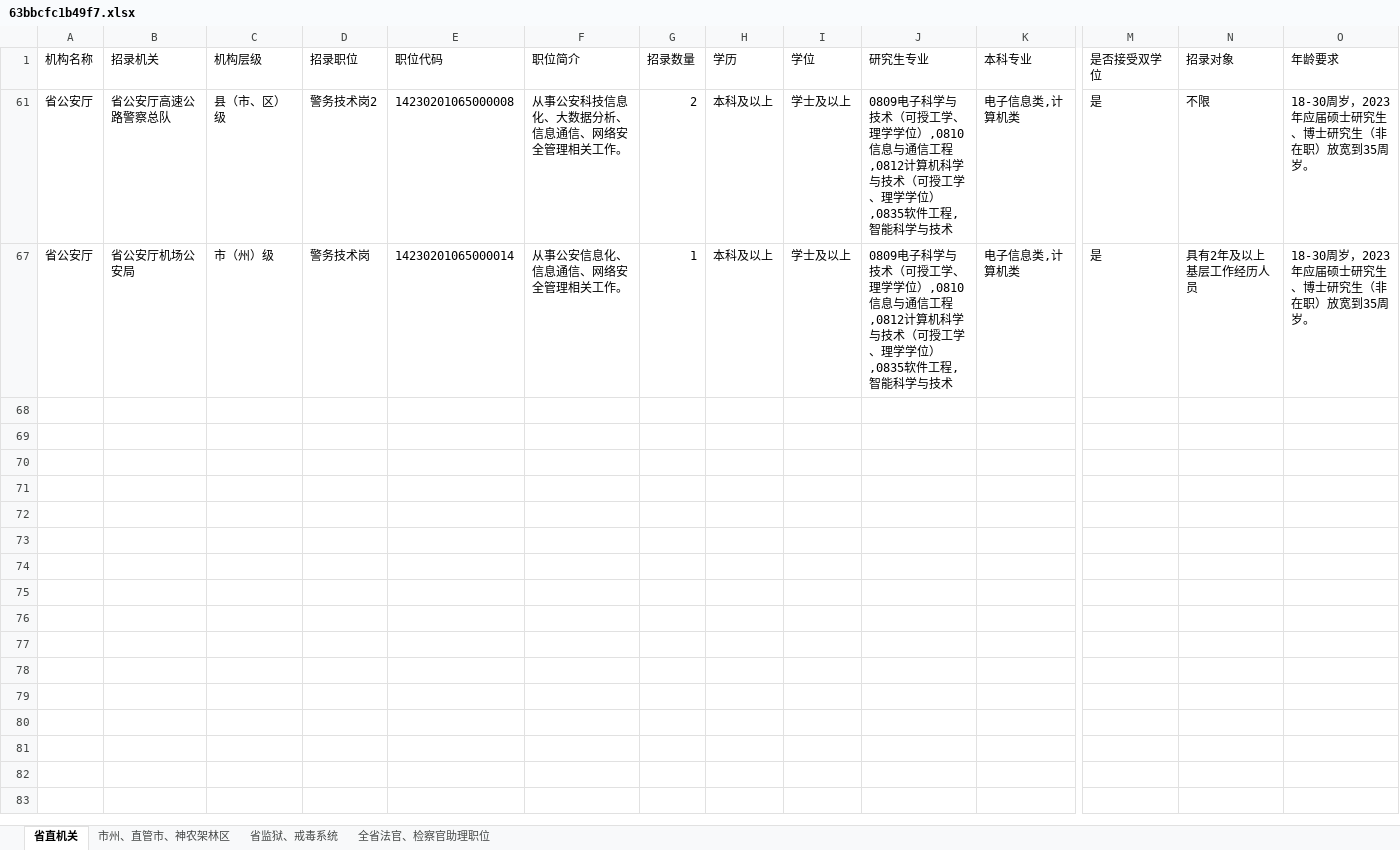
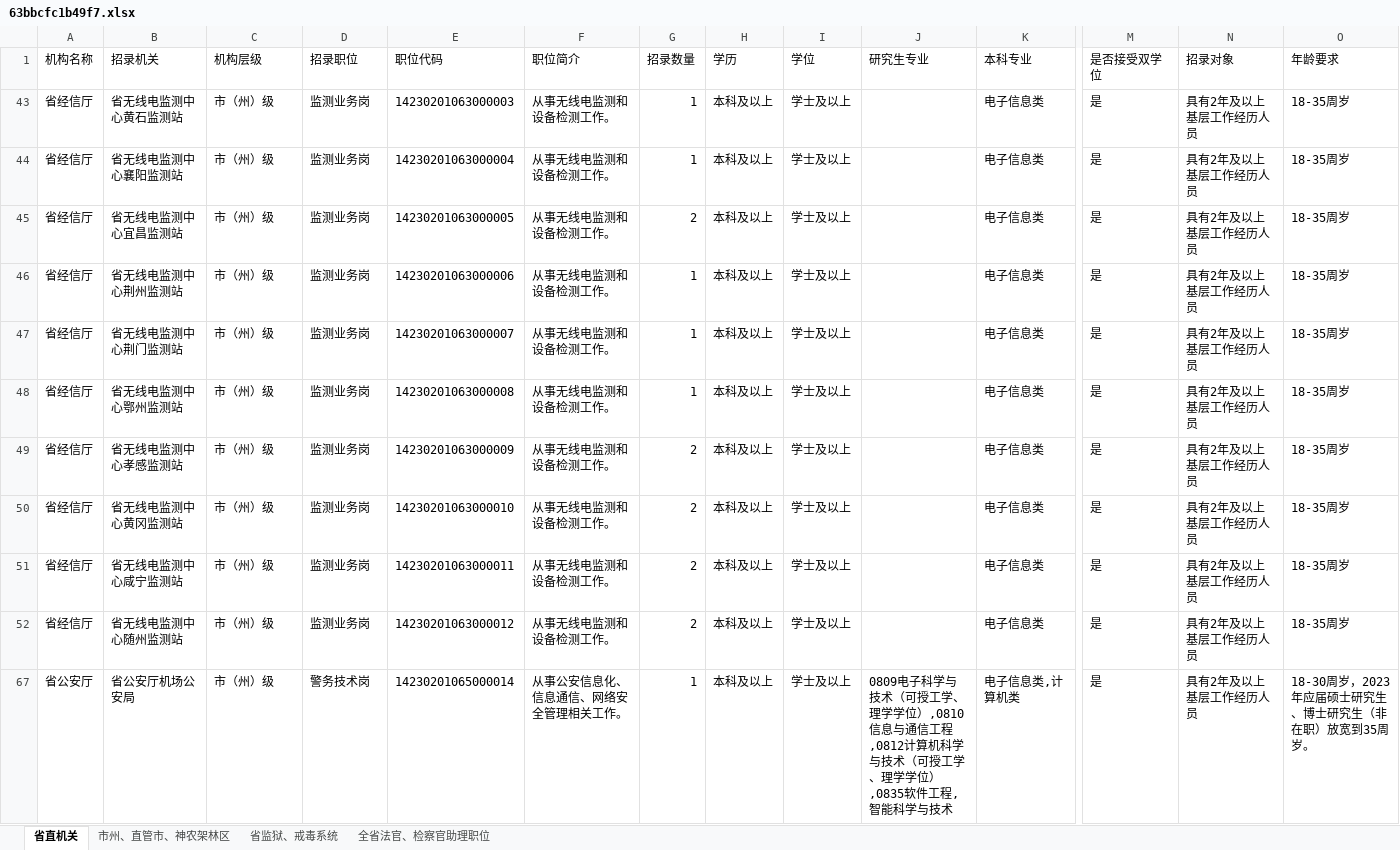
Before and after one commit to qkd90/gwy, an Excel workbook: 公务员/武汉公务员/63bbcfc1b49f7.xlsx, sheet 省直机关, drawn as a sheet; only a part is shown, gaps mark what is left out; values as stored, in another font and other column widths than the file's, no borders; removed rows and columns are numbered as before the commit, all else as after; rows hold the shown columns only; the diff names each change by its address in the sheet, - before the commit and + after, or states it on an @@ line.

```diff
--- a/公务员/武汉公务员/63bbcfc1b49f7.xlsx (sheet 省直机关)
+++ b/公务员/武汉公务员/63bbcfc1b49f7.xlsx (sheet 省直机关)
@@ row 61 hidden: 省公安厅 | 省公安厅高速公路警察总队 | 县（市、区）级 | 警务技术岗2 | 14230201065000008 | 从事公安科技信息化、大数据分析、信息通信、网络安全管理相关工作。 | 2 | 本科及以上 | 学士及以上 | 0809电子科学与技术（可授工学、理学学位）,0810信息与通信工程,0812计算机科学与技术（可授工学、理学学位）,0835软件工程,智能科学与技术 | 电子信息类,计算机类 | 是 | 不限 | 18-30周岁，2023年应届硕士研究生、博士研究生（非在职）放宽到35周岁。 @@
@@ row 43 unhidden: 省经信厅 | 省无线电监测中心黄石监测站 | 市（州）级 | 监测业务岗 | 14230201063000003 | 从事无线电监测和设备检测工作。 | 1 | 本科及以上 | 学士及以上 |  | 电子信息类 | 是 | 具有2年及以上基层工作经历人员 | 18-35周岁 @@
@@ row 44 unhidden: 省经信厅 | 省无线电监测中心襄阳监测站 | 市（州）级 | 监测业务岗 | 14230201063000004 | 从事无线电监测和设备检测工作。 | 1 | 本科及以上 | 学士及以上 |  | 电子信息类 | 是 | 具有2年及以上基层工作经历人员 | 18-35周岁 @@
@@ row 45 unhidden: 省经信厅 | 省无线电监测中心宜昌监测站 | 市（州）级 | 监测业务岗 | 14230201063000005 | 从事无线电监测和设备检测工作。 | 2 | 本科及以上 | 学士及以上 |  | 电子信息类 | 是 | 具有2年及以上基层工作经历人员 | 18-35周岁 @@
@@ row 46 unhidden: 省经信厅 | 省无线电监测中心荆州监测站 | 市（州）级 | 监测业务岗 | 14230201063000006 | 从事无线电监测和设备检测工作。 | 1 | 本科及以上 | 学士及以上 |  | 电子信息类 | 是 | 具有2年及以上基层工作经历人员 | 18-35周岁 @@
@@ row 47 unhidden: 省经信厅 | 省无线电监测中心荆门监测站 | 市（州）级 | 监测业务岗 | 14230201063000007 | 从事无线电监测和设备检测工作。 | 1 | 本科及以上 | 学士及以上 |  | 电子信息类 | 是 | 具有2年及以上基层工作经历人员 | 18-35周岁 @@
@@ row 48 unhidden: 省经信厅 | 省无线电监测中心鄂州监测站 | 市（州）级 | 监测业务岗 | 14230201063000008 | 从事无线电监测和设备检测工作。 | 1 | 本科及以上 | 学士及以上 |  | 电子信息类 | 是 | 具有2年及以上基层工作经历人员 | 18-35周岁 @@
@@ row 49 unhidden: 省经信厅 | 省无线电监测中心孝感监测站 | 市（州）级 | 监测业务岗 | 14230201063000009 | 从事无线电监测和设备检测工作。 | 2 | 本科及以上 | 学士及以上 |  | 电子信息类 | 是 | 具有2年及以上基层工作经历人员 | 18-35周岁 @@
@@ row 50 unhidden: 省经信厅 | 省无线电监测中心黄冈监测站 | 市（州）级 | 监测业务岗 | 14230201063000010 | 从事无线电监测和设备检测工作。 | 2 | 本科及以上 | 学士及以上 |  | 电子信息类 | 是 | 具有2年及以上基层工作经历人员 | 18-35周岁 @@
@@ row 51 unhidden: 省经信厅 | 省无线电监测中心咸宁监测站 | 市（州）级 | 监测业务岗 | 14230201063000011 | 从事无线电监测和设备检测工作。 | 2 | 本科及以上 | 学士及以上 |  | 电子信息类 | 是 | 具有2年及以上基层工作经历人员 | 18-35周岁 @@
@@ row 52 unhidden: 省经信厅 | 省无线电监测中心随州监测站 | 市（州）级 | 监测业务岗 | 14230201063000012 | 从事无线电监测和设备检测工作。 | 2 | 本科及以上 | 学士及以上 |  | 电子信息类 | 是 | 具有2年及以上基层工作经历人员 | 18-35周岁 @@
```
Also changed, not shown: 4 other files.
